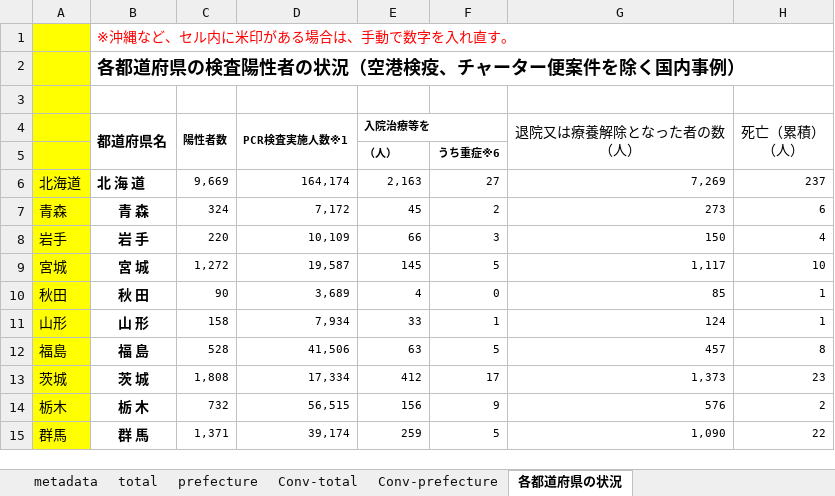
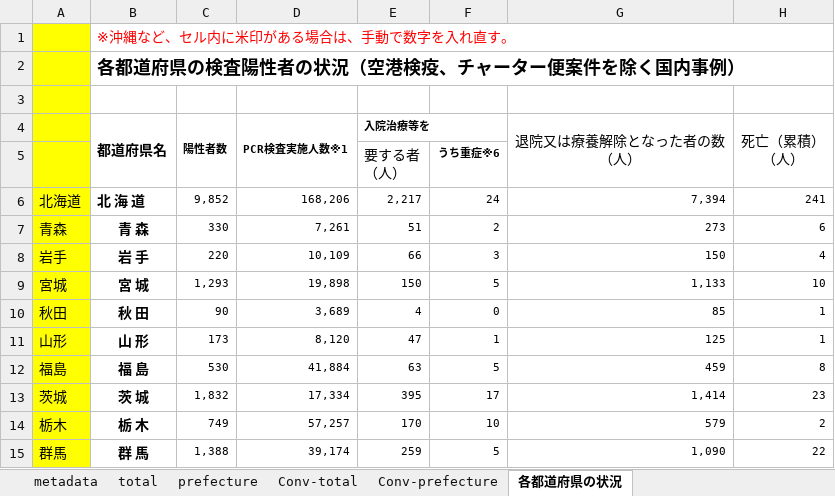
Before and after one commit to lisphilar/covid19-sir, an Excel workbook: data/japan/covid_jpn.xlsx, sheet 各都道府県の状況, drawn as a sheet; only a part is shown; values as stored, in another font and other column widths than the file's, no borders; ↵ is a line break in a cell; the diff covers the shown part only; the diff names each change by its address in the sheet, - before the commit and + after, or states it on an @@ line.

```diff
--- a/data/japan/covid_jpn.xlsx (sheet 各都道府県の状況)
+++ b/data/japan/covid_jpn.xlsx (sheet 各都道府県の状況)
-E5 (入院治療等を): （人）
+E5 (入院治療等を): 要する者 ↵ （人）
-E5 bold: on
+E5 bold: off, text size: larger
-C6 (陽性者数): 9,669
+C6 (陽性者数): 9,852
-D6 (PCR検査実施人数※1): 164,174
+D6 (PCR検査実施人数※1): 168,206
-E6 (入院治療等を): 2,163
+E6 (入院治療等を): 2,217
-F6: 27
+F6: 24
-G6 (退院又は療養解除となった者の数 （人）): 7,269
+G6 (退院又は療養解除となった者の数 （人）): 7,394
-H6 (死亡（累積） （人）): 237
+H6 (死亡（累積） （人）): 241
-C7 (陽性者数): 324
+C7 (陽性者数): 330
-D7 (PCR検査実施人数※1): 7,172
+D7 (PCR検査実施人数※1): 7,261
-E7 (入院治療等を): 45
+E7 (入院治療等を): 51
-C9 (陽性者数): 1,272
+C9 (陽性者数): 1,293
-D9 (PCR検査実施人数※1): 19,587
+D9 (PCR検査実施人数※1): 19,898
-E9 (入院治療等を): 145
+E9 (入院治療等を): 150
-G9 (退院又は療養解除となった者の数 （人）): 1,117
+G9 (退院又は療養解除となった者の数 （人）): 1,133
-C11 (陽性者数): 158
+C11 (陽性者数): 173
-D11 (PCR検査実施人数※1): 7,934
+D11 (PCR検査実施人数※1): 8,120
-E11 (入院治療等を): 33
+E11 (入院治療等を): 47
-G11 (退院又は療養解除となった者の数 （人）): 124
+G11 (退院又は療養解除となった者の数 （人）): 125
-C12 (陽性者数): 528
+C12 (陽性者数): 530
-D12 (PCR検査実施人数※1): 41,506
+D12 (PCR検査実施人数※1): 41,884
-G12 (退院又は療養解除となった者の数 （人）): 457
+G12 (退院又は療養解除となった者の数 （人）): 459
-C13 (陽性者数): 1,808
+C13 (陽性者数): 1,832
-E13 (入院治療等を): 412
+E13 (入院治療等を): 395
-G13 (退院又は療養解除となった者の数 （人）): 1,373
+G13 (退院又は療養解除となった者の数 （人）): 1,414
-C14 (陽性者数): 732
+C14 (陽性者数): 749
-D14 (PCR検査実施人数※1): 56,515
+D14 (PCR検査実施人数※1): 57,257
-E14 (入院治療等を): 156
+E14 (入院治療等を): 170
-F14: 9
+F14: 10
-G14 (退院又は療養解除となった者の数 （人）): 576
+G14 (退院又は療養解除となった者の数 （人）): 579
-C15 (陽性者数): 1,371
+C15 (陽性者数): 1,388
```
Also changed, not shown: 1 added row, 1 removed row and 120 edited cells elsewhere in this sheet, sheet prefecture, sheet Conv-prefecture, sheet Conv-total, sheet total, 2 other files.
